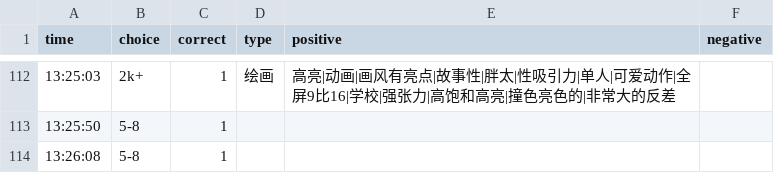
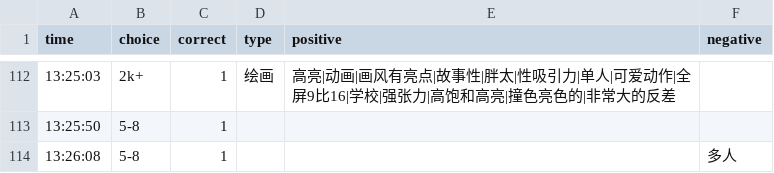
Before and after one commit to heyan9/qidi-data, a CSV file: logs/2026-11-11.csv, drawn as a sheet; only a part is shown, gaps mark what is left out.

Commit message:
sync logs/2026-11-11.csv

```diff
--- a/logs/2026-11-11.csv
+++ b/logs/2026-11-11.csv
@@ -113,2 +113,2 @@ time,choice,correct,type,positive,negative
 13:25:50,5-8,1,,,
-13:26:08,5-8,1
+13:26:08,5-8,1,,,多人
```
